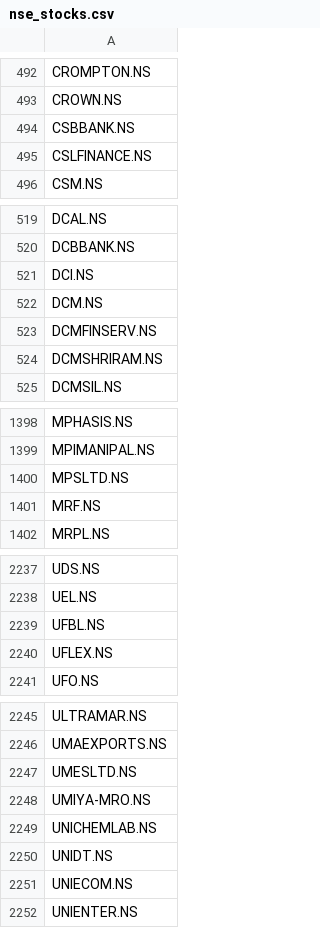
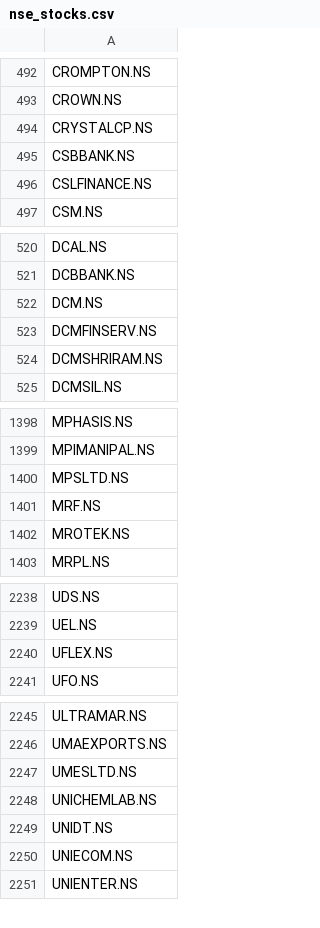
Before and after one commit to pa411310/nse-paper-bot, a CSV file: nse_stocks.csv, drawn as a sheet; only a part is shown, gaps mark what is left out; removed rows and columns are numbered as before the commit, all else as after; the diff names each change by its address in the sheet, - before the commit and + after, or states it on an @@ line.

```diff
--- a/nse_stocks.csv
+++ b/nse_stocks.csv
+row 494: CRYSTALCP.NS
-row 521: DCI.NS
+row 1402: MROTEK.NS
-row 2239: UFBL.NS
-row 2248: UMIYA-MRO.NS
```
Also changed, not shown: trades_individual.csv, trades_master.csv, 1 other file.
